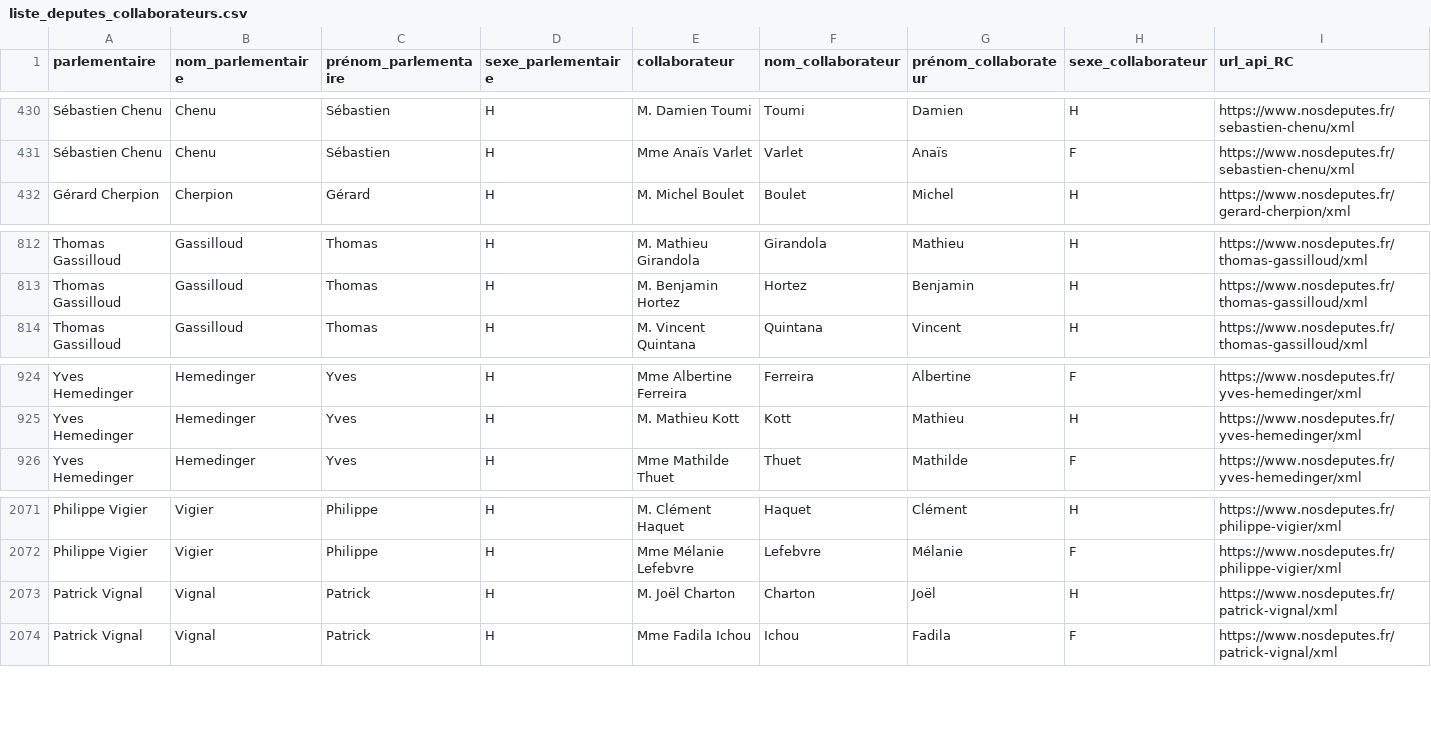
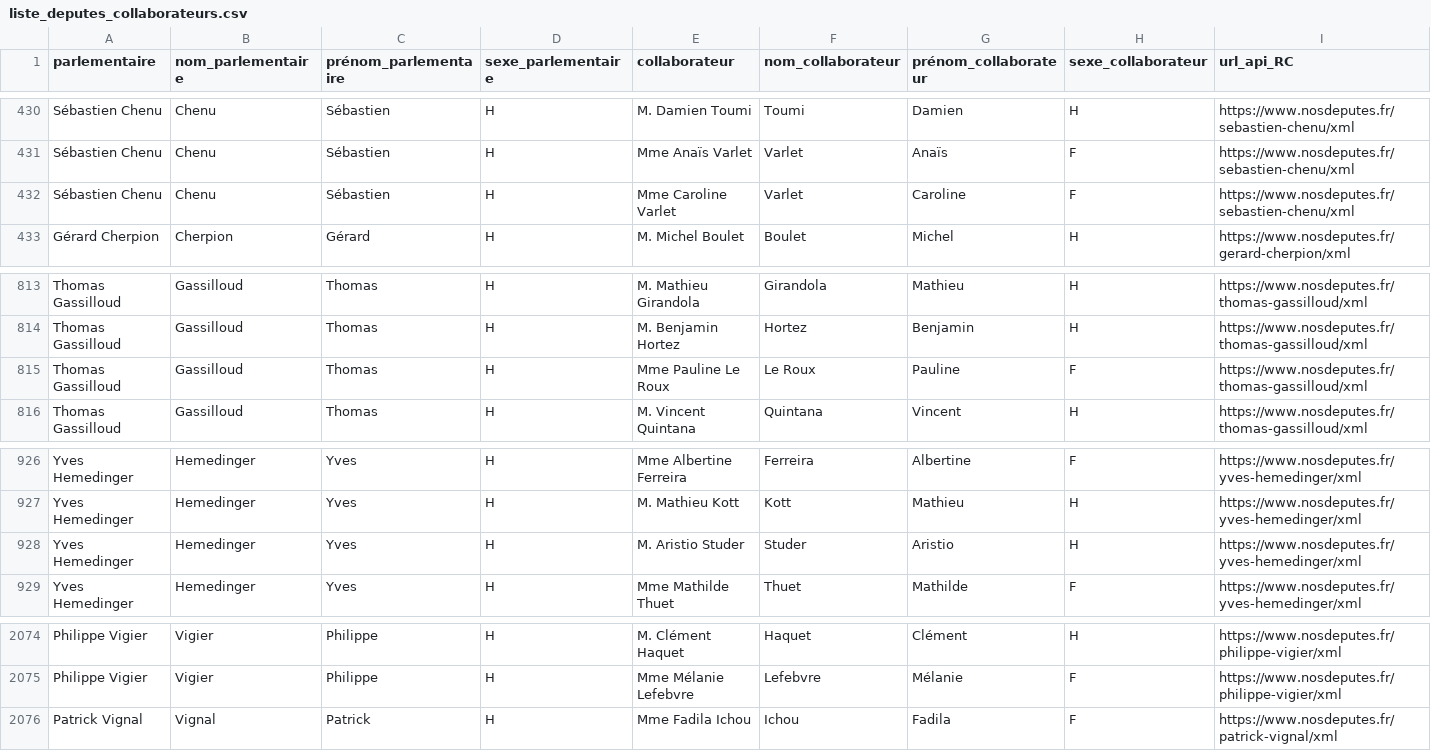
Before and after one commit to regardscitoyens/Collaborateurs-Parlement, a CSV file: data/liste_deputes_collaborateurs.csv, drawn as a sheet; only a part is shown, gaps mark what is left out; removed rows and columns are numbered as before the commit, all else as after; rows hold the shown columns only; the diff names each change by its address in the sheet, - before the commit and + after, or states it on an @@ line.

Commit message:
autoupdate députés

```diff
--- a/data/liste_deputes_collaborateurs.csv
+++ b/data/liste_deputes_collaborateurs.csv
+row 432: Sébastien Chenu | Chenu | Sébastien | H | Mme Caroline Varlet | Varlet | Caroline | F | https://www.nosdeputes.fr/sebastien-chenu/xml
+row 815: Thomas Gassilloud | Gassilloud | Thomas | H | Mme Pauline Le Roux | Le Roux | Pauline | F | https://www.nosdeputes.fr/thomas-gassilloud/xml
+row 928: Yves Hemedinger | Hemedinger | Yves | H | M. Aristio Studer | Studer | Aristio | H | https://www.nosdeputes.fr/yves-hemedinger/xml
-row 2073: Patrick Vignal | Vignal | Patrick | H | M. Joël Charton | Charton | Joël | H | https://www.nosdeputes.fr/patrick-vignal/xml
```
